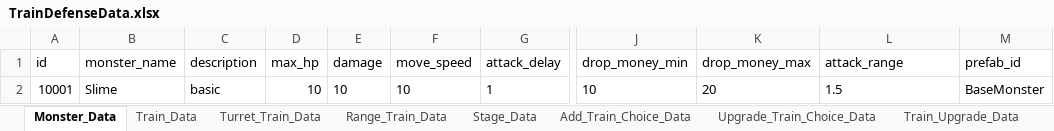
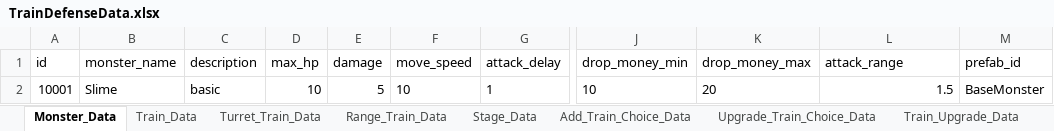
Before and after one commit to cumic06/TrainDefense, an Excel workbook: Assets/TrainDefenseData.xlsx, sheet Monster_Data, drawn as a sheet; only a part is shown, gaps mark what is left out; values as stored, in another font and other column widths than the file's, no borders; the diff names each change by its address in the sheet, - before the commit and + after, or states it on an @@ line.

```diff
--- a/Assets/TrainDefenseData.xlsx (sheet Monster_Data)
+++ b/Assets/TrainDefenseData.xlsx (sheet Monster_Data)
-E2 (damage): 10
+E2 (damage): 5
-L2 alignment: left
+L2 alignment: right
```
Also changed, not shown: sheet Turret_Train_Data, 4 other files.
